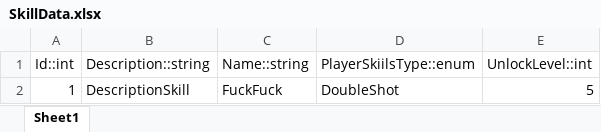
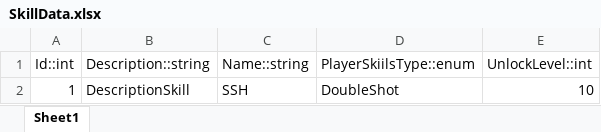
Before and after one commit to kory199/Unity-UnityKoreaAward, an Excel workbook: Assets/ExcelDataTables/SkillData.xlsx, sheet Sheet1, drawn as a sheet; values as stored, in another font and other column widths than the file's, no borders; the diff names each change by its address in the sheet, - before the commit and + after, or states it on an @@ line.

Commit message:
fetch

```diff
--- a/Assets/ExcelDataTables/SkillData.xlsx (sheet Sheet1)
+++ b/Assets/ExcelDataTables/SkillData.xlsx (sheet Sheet1)
-C2 (Name::string): FuckFuck
+C2 (Name::string): SSH
-E2 (UnlockLevel::int): 5
+E2 (UnlockLevel::int): 10
```
